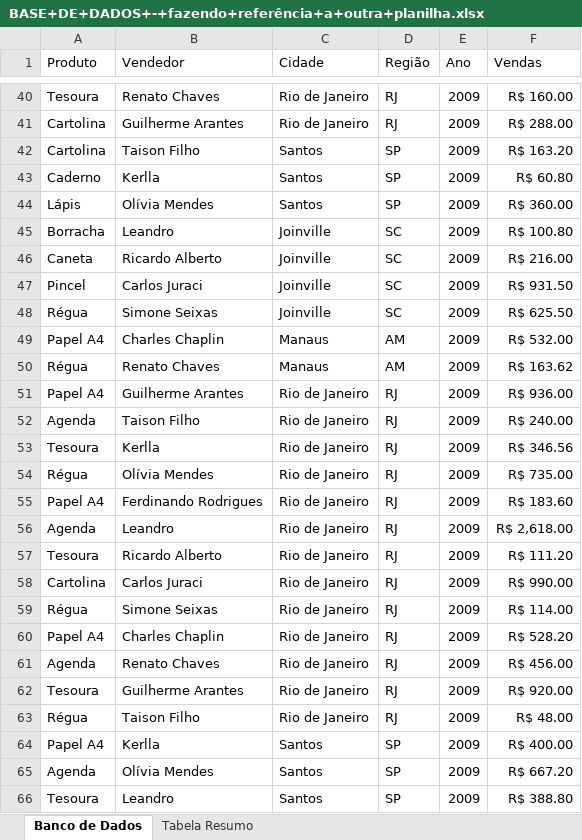
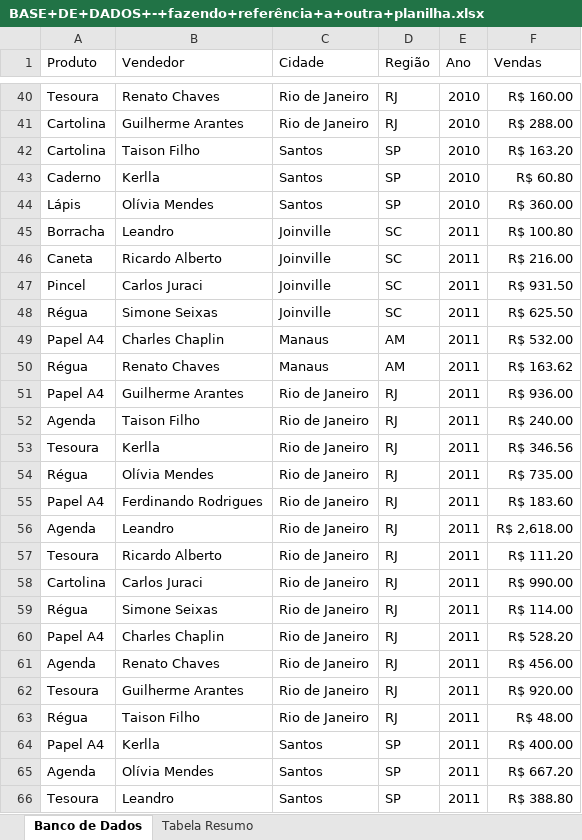
Before and after one commit to lucasizi/Excel, an Excel workbook: BASE+DE+DADOS+-+fazendo+referência+a+outra+planilha.xlsx, sheet Banco de Dados, drawn as a sheet; only a part is shown, gaps mark what is left out; values as stored, in another font and other column widths than the file's, no borders; table styles not drawn; the diff covers the shown part only; the diff names each change by its address in the sheet, - before the commit and + after, or states it on an @@ line.

```diff
--- a/BASE+DE+DADOS+-+fazendo+referência+a+outra+planilha.xlsx (sheet Banco de Dados)
+++ b/BASE+DE+DADOS+-+fazendo+referência+a+outra+planilha.xlsx (sheet Banco de Dados)
-E40:E44 (Ano): 2009
+E40:E44 (Ano): 2010
-E45:E66 (Ano): 2009
+E45:E66 (Ano): 2011
```
Also changed, not shown: 55 edited cells elsewhere in this sheet, sheet Tabela Resumo, SOMASE 2.xlsx, 22 other files.
